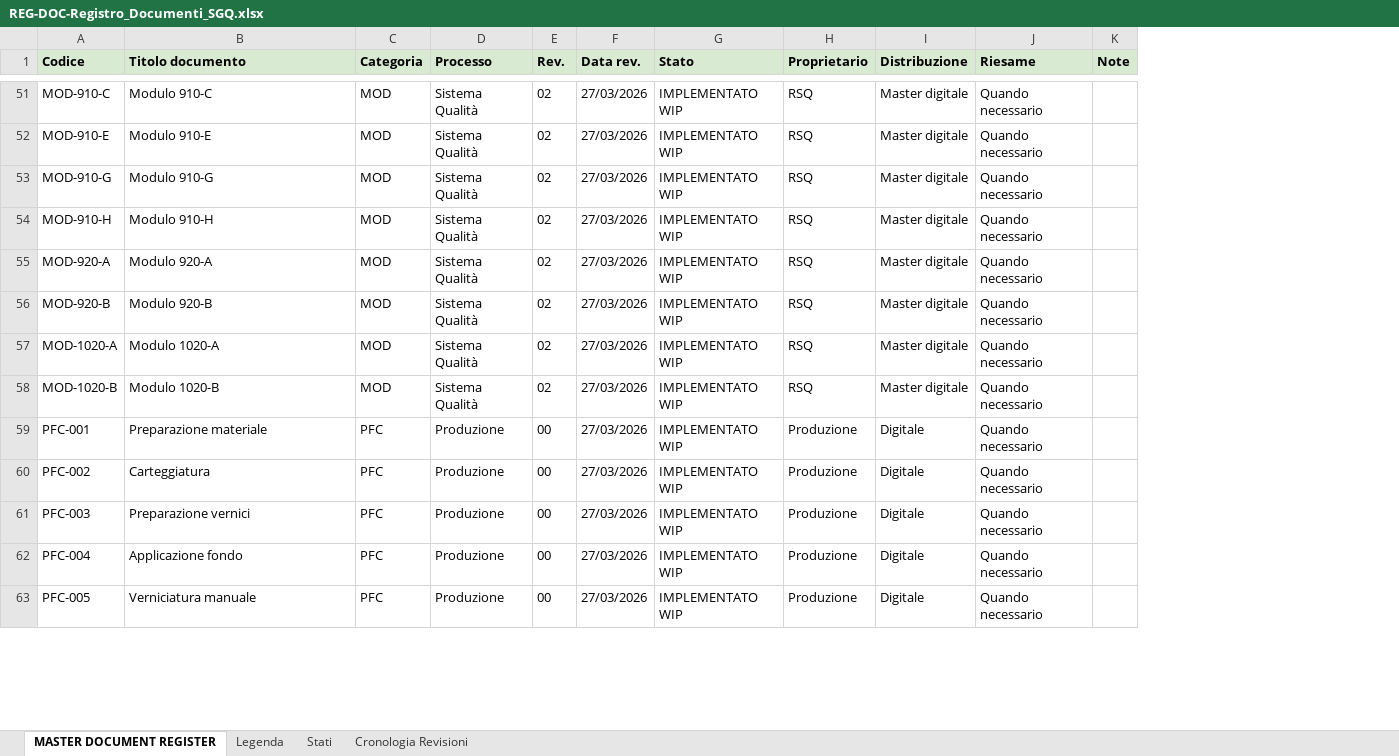
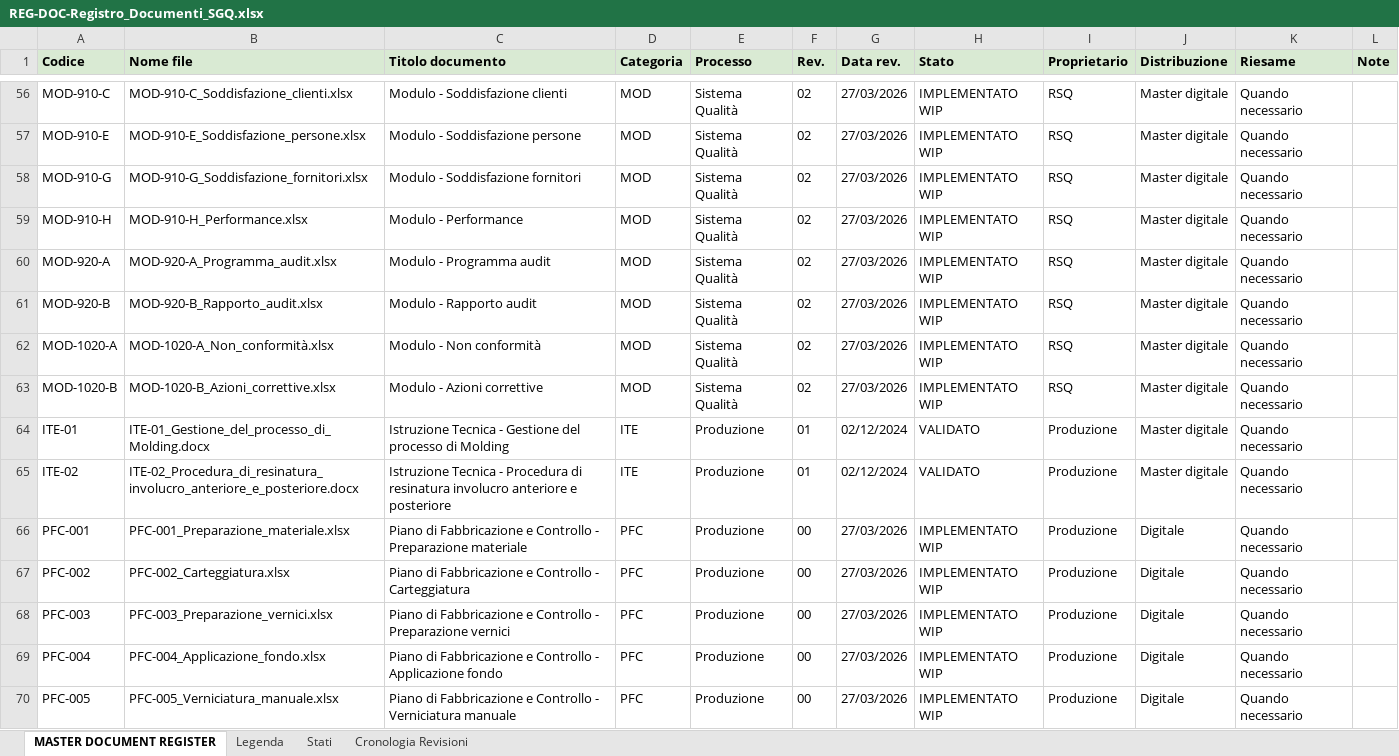
Before and after one commit to PerIndLeandrini/SG_Viewer, an Excel workbook: moduli_aziende/birindellipaolo/moduli_compilati/REG-DOC-Registro_Documenti_SGQ.xlsx, sheet MASTER DOCUMENT REGISTER, drawn as a sheet; only a part is shown, gaps mark what is left out; values as stored, in another font and other column widths than the file's, no borders; table styles not drawn; addresses are those after the commit; the diff covers the shown part only; the diff names each change by its address in the sheet, - before the commit and + after, or states it on an @@ line.

```diff
--- a/moduli_aziende/birindellipaolo/moduli_compilati/REG-DOC-Registro_Documenti_SGQ.xlsx (sheet MASTER DOCUMENT REGISTER)
+++ b/moduli_aziende/birindellipaolo/moduli_compilati/REG-DOC-Registro_Documenti_SGQ.xlsx (sheet MASTER DOCUMENT REGISTER)
+column B (Nome file), rows 56-63: MOD-910-C_Soddisfazione_clienti.xlsx | MOD-910-E_Soddisfazione_persone.xlsx | MOD-910-G_Soddisfazione_fornitori.xlsx | MOD-910-H_Performance.xlsx | MOD-920-A_Programma_audit.xlsx | MOD-920-B_Rapporto_audit.xlsx | MOD-1020-A_Non_conformità.xlsx | MOD-1020-B_Azioni_correttive.xlsx; rows 66-70: PFC-001_Preparazione_materiale.xlsx | PFC-002_Carteggiatura.xlsx | PFC-003_Preparazione_vernici.xlsx | PFC-004_Applicazione_fondo.xlsx | PFC-005_Verniciatura_manuale.xlsx
-C56 (Titolo documento): Modulo 910-C
+C56 (Titolo documento): Modulo - Soddisfazione clienti
-C57 (Titolo documento): Modulo 910-E
+C57 (Titolo documento): Modulo - Soddisfazione persone
-C58 (Titolo documento): Modulo 910-G
+C58 (Titolo documento): Modulo - Soddisfazione fornitori
-C59 (Titolo documento): Modulo 910-H
+C59 (Titolo documento): Modulo - Performance
-C60 (Titolo documento): Modulo 920-A
+C60 (Titolo documento): Modulo - Programma audit
-C61 (Titolo documento): Modulo 920-B
+C61 (Titolo documento): Modulo - Rapporto audit
-C62 (Titolo documento): Modulo 1020-A
+C62 (Titolo documento): Modulo - Non conformità
-C63 (Titolo documento): Modulo 1020-B
+C63 (Titolo documento): Modulo - Azioni correttive
+row 64: ITE-01 | ITE-01_Gestione_del_processo_di_Molding.docx | Istruzione Tecnica - Gestione del processo di Molding | ITE | Produzione | 01 | 02/12/2024 | VALIDATO | Produzione | Master digitale | Quando necessario
+row 65: ITE-02 | ITE-02_Procedura_di_resinatura_involucro_anteriore_e_posteriore.docx | Istruzione Tecnica - Procedura di resinatura involucro anteriore e posteriore | ITE | Produzione | 01 | 02/12/2024 | VALIDATO | Produzione | Master digitale | Quando necessario
-C66 (Titolo documento): Preparazione materiale
+C66 (Titolo documento): Piano di Fabbricazione e Controllo - Preparazione materiale
-C67 (Titolo documento): Carteggiatura
+C67 (Titolo documento): Piano di Fabbricazione e Controllo - Carteggiatura
-C68 (Titolo documento): Preparazione vernici
+C68 (Titolo documento): Piano di Fabbricazione e Controllo - Preparazione vernici
-C69 (Titolo documento): Applicazione fondo
+C69 (Titolo documento): Piano di Fabbricazione e Controllo - Applicazione fondo
-C70 (Titolo documento): Verniciatura manuale
+C70 (Titolo documento): Piano di Fabbricazione e Controllo - Verniciatura manuale
```
Also changed, not shown: 5 added rows, 2 removed rows and 72 edited cells elsewhere in this sheet, sheet Cronologia Revisioni, sheet Legenda, 1 other file.
